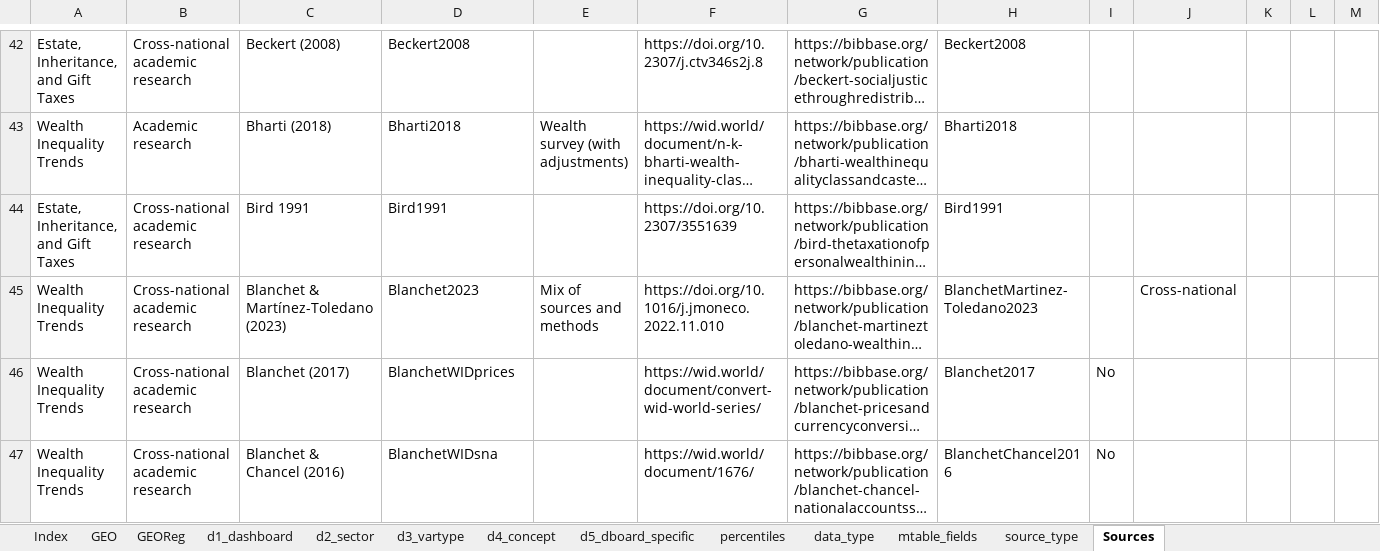
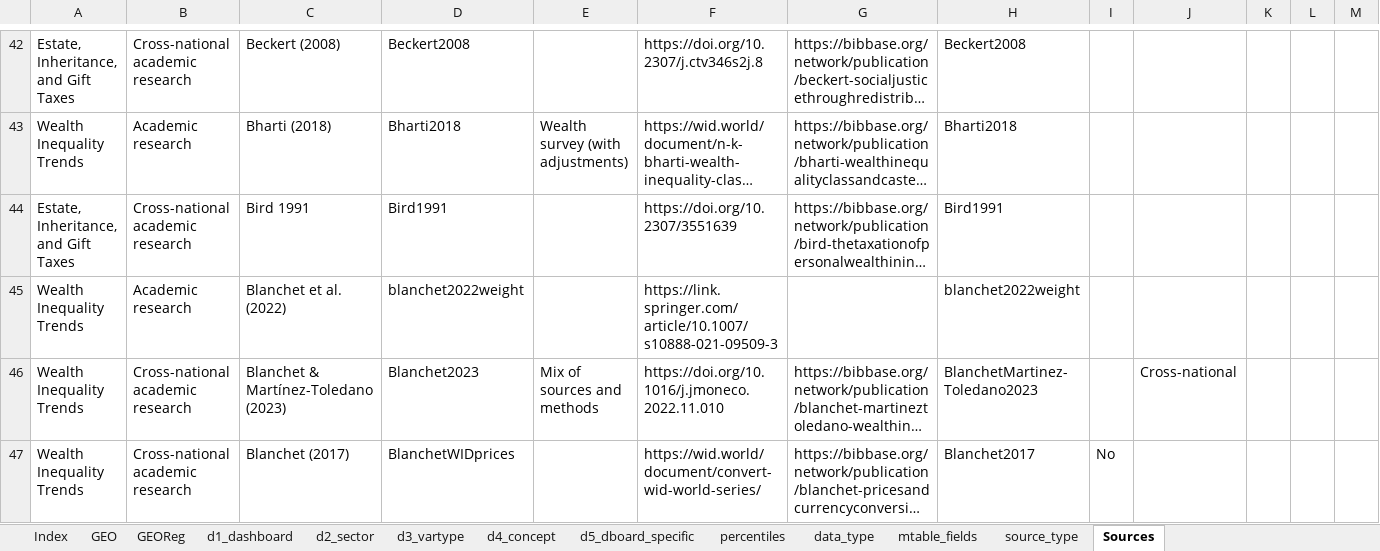
Before and after one commit to ignacio-flores/warehouse, an Excel workbook: handmade_tables/dictionary.xlsx, sheet Sources, drawn as a sheet; only a part is shown, gaps mark what is left out; the shorter side is filled out with more unchanged rows; long unchanged cells end in …; values as stored, in another font and other column widths than the file's, no borders; rows hold the shown columns only; the diff names each change by its address in the sheet, - before the commit and + after, or states it on an @@ line.

```diff
--- a/handmade_tables/dictionary.xlsx (sheet Sources)
+++ b/handmade_tables/dictionary.xlsx (sheet Sources)
+row 45: Wealth Inequality Trends | Academic research | Blanchet et al. (2022) | blanchet2022weight |  | https://link.springer.com/article/10.1007/s10888-021-09509-3 |  | blanchet2022weight
```
Also changed, not shown: 10 other files.
